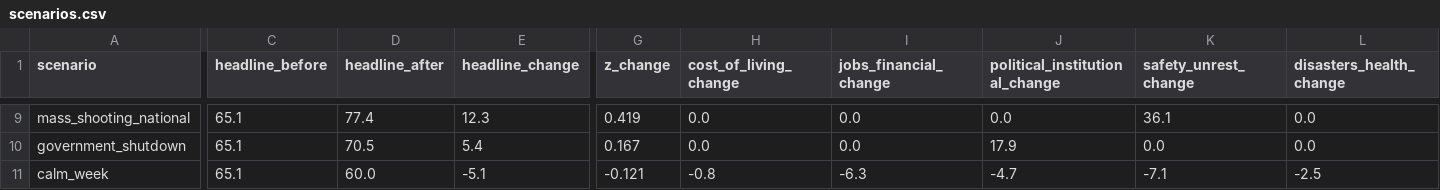
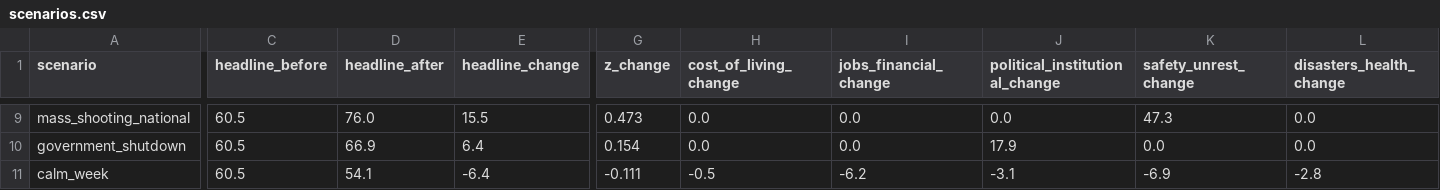
Before and after one commit to WBH-rbg/anxiety-index, a CSV file: output/scenarios.csv, drawn as a sheet; only a part is shown, gaps mark what is left out; the diff covers the shown part only; the diff names each change by its address in the sheet, - before the commit and + after, or states it on an @@ line.

```diff
--- a/output/scenarios.csv
+++ b/output/scenarios.csv
-C9:C11 (headline_before): 65.1
+C9:C11 (headline_before): 60.5
-D9 (headline_after): 77.4
+D9 (headline_after): 76.0
-E9 (headline_change): 12.3
+E9 (headline_change): 15.5
-G9 (z_change): 0.419
+G9 (z_change): 0.473
-K9 (safety_unrest_change): 36.1
+K9 (safety_unrest_change): 47.3
-D10 (headline_after): 70.5
+D10 (headline_after): 66.9
-E10 (headline_change): 5.4
+E10 (headline_change): 6.4
-G10 (z_change): 0.167
+G10 (z_change): 0.154
-D11 (headline_after): 60.0
+D11 (headline_after): 54.1
-E11 (headline_change): -5.1
+E11 (headline_change): -6.4
-G11 (z_change): -0.121
+G11 (z_change): -0.111
-H11 (cost_of_living_change): -0.8
+H11 (cost_of_living_change): -0.5
-I11 (jobs_financial_change): -6.3
+I11 (jobs_financial_change): -6.2
-J11 (political_institutional_change): -4.7
+J11 (political_institutional_change): -3.1
-K11 (safety_unrest_change): -7.1
+K11 (safety_unrest_change): -6.9
-L11 (disasters_health_change): -2.5
+L11 (disasters_health_change): -2.8
```
Also changed, not shown: 36 edited cells elsewhere in this file, output/contribution_recent.csv, output/dimension_weekly.csv, 26 other files.
